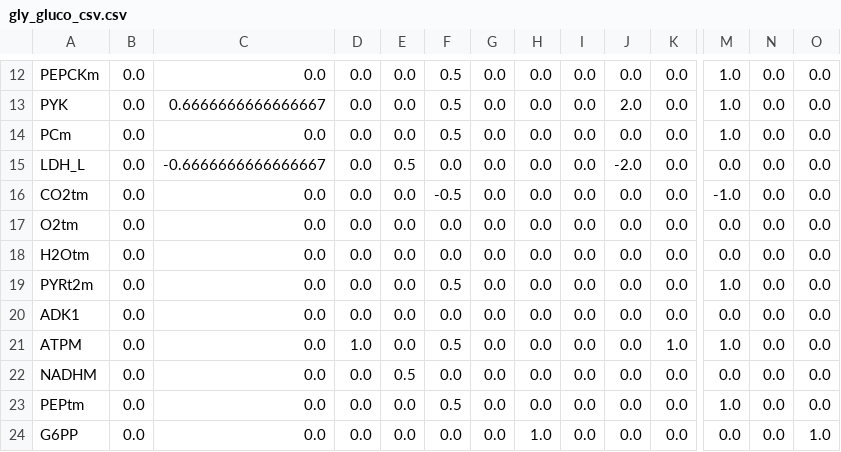
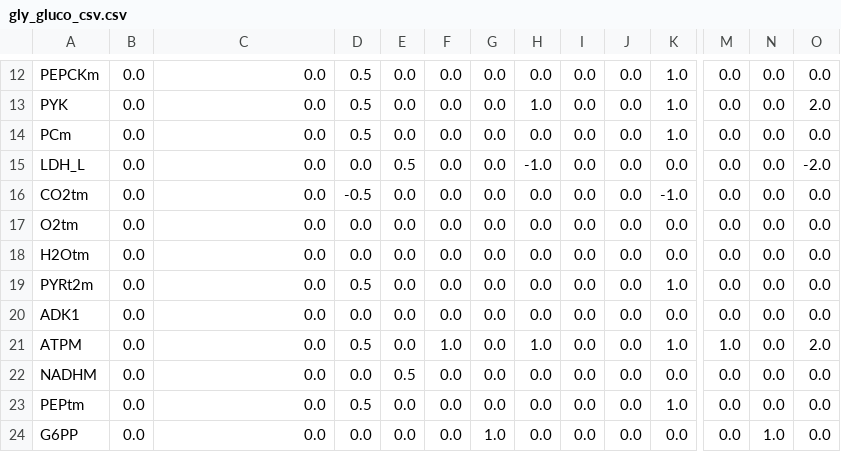
Before and after one commit to Sicily-maker/LiverModel, a CSV file: minspans_csv/gly_gluco_csv.csv, drawn as a sheet; only a part is shown, gaps mark what is left out; the diff covers the shown part only; the diff names each change by its address in the sheet, - before the commit and + after, or states it on an @@ line.

```diff
--- a/minspans_csv/gly_gluco_csv.csv
+++ b/minspans_csv/gly_gluco_csv.csv
-D12:D14: 0.0
+D12:D14: 0.5
-F12:F14: 0.5
+F12:F14: 0.0
-K12:K14: 0.0
+K12:K14: 1.0
-M12:M14: 1.0
+M12:M14: 0.0
-C13: 0.6666666666666667
+C13: 0.0
-H13: 0.0
+H13: 1.0
-J13: 2.0
+J13: 0.0
-O13: 0.0
+O13: 2.0
-C15: -0.6666666666666667
+C15: 0.0
-H15: 0.0
+H15: -1.0
-J15: -2.0
+J15: 0.0
-O15: 0.0
+O15: -2.0
-D16: 0.0
+D16: -0.5
-F16: -0.5
+F16: 0.0
-K16: 0.0
+K16: -1.0
-M16: -1.0
+M16: 0.0
-D19: 0.0
+D19: 0.5
-F19: 0.5
+F19: 0.0
-K19: 0.0
+K19: 1.0
-M19: 1.0
+M19: 0.0
-D21: 1.0
+D21: 0.5
-F21: 0.5
+F21: 1.0
-H21: 0.0
+H21: 1.0
-O21: 0.0
+O21: 2.0
-D23: 0.0
+D23: 0.5
-F23: 0.5
+F23: 0.0
-K23: 0.0
+K23: 1.0
-M23: 1.0
+M23: 0.0
-G24: 0.0
+G24: 1.0
-H24: 1.0
+H24: 0.0
-N24: 0.0
+N24: 1.0
-O24: 1.0
+O24: 0.0
```
Also changed, not shown: 126 edited cells elsewhere in this file, data/Concentrations_Glycolysis.csv, data/big_core_met_df.csv, 31 other files.
